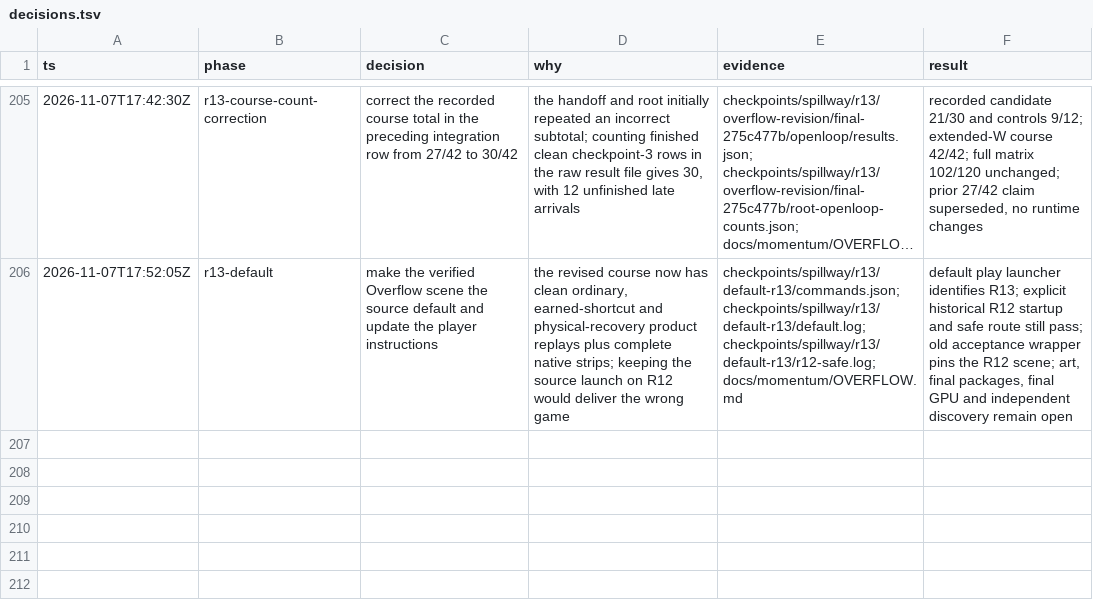
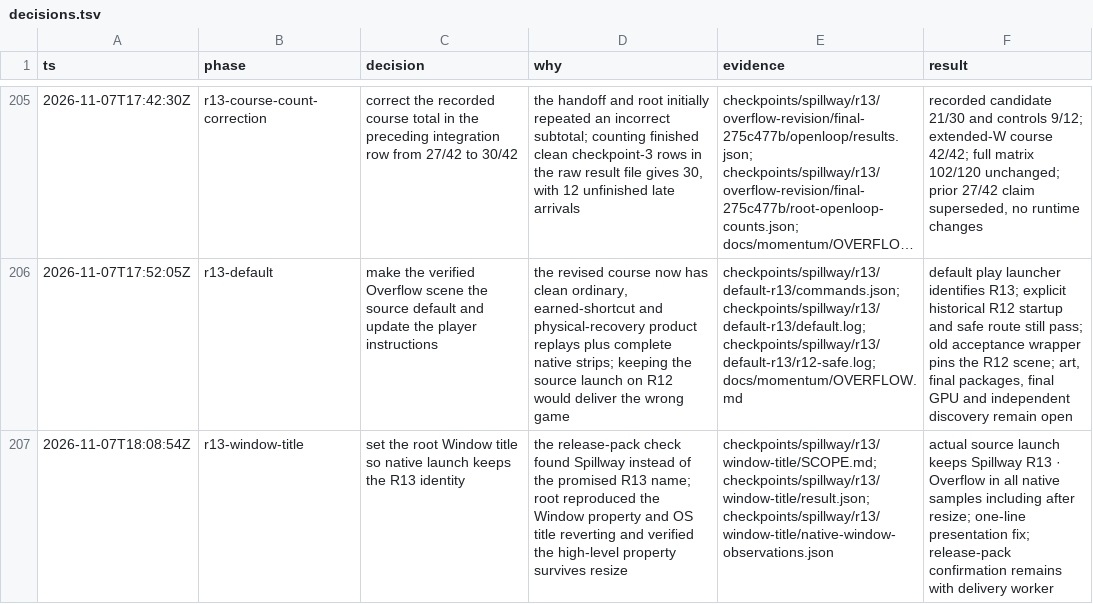
Before and after one commit to thatmike1/spillway, a TSV file: docs/reboot/decisions.tsv, drawn as a sheet; only a part is shown, gaps mark what is left out; long unchanged cells end in …; the diff names each change by its address in the sheet, - before the commit and + after, or states it on an @@ line.

Commit message:
fix: keep the overflow window title on launch (ccChat-general-rowb)

```diff
--- a/docs/reboot/decisions.tsv
+++ b/docs/reboot/decisions.tsv
+row 207: 2026-11-07T18:08:54Z | r13-window-title | set the root Window title so native launch keeps the R13 identity | the release-pack check found Spillway instead of the promised R13 name; root reproduced the Window property and OS title reverting and verified the high-level property survives resize | checkpoints/spillway/r13/window-title/SCOPE.md; checkpoints/spillway/r13/window-title/result.json; checkpoints/spillway/r13/window-title/native-window-observations.json | actual source launch keeps Spillway R13 · Overflow in all native samples including after resize; one-line presentation fix; release-pack confirmation remains with delivery worker
```
Also changed, not shown: 1 other file.
